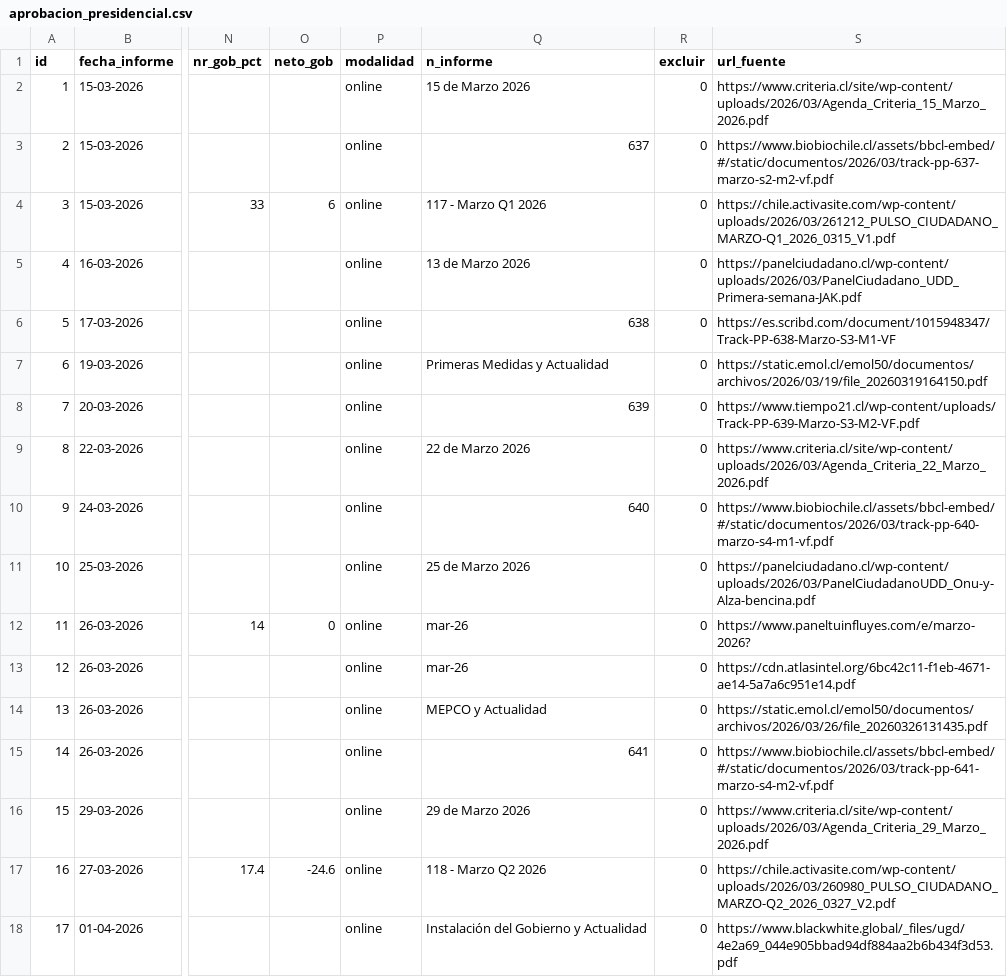
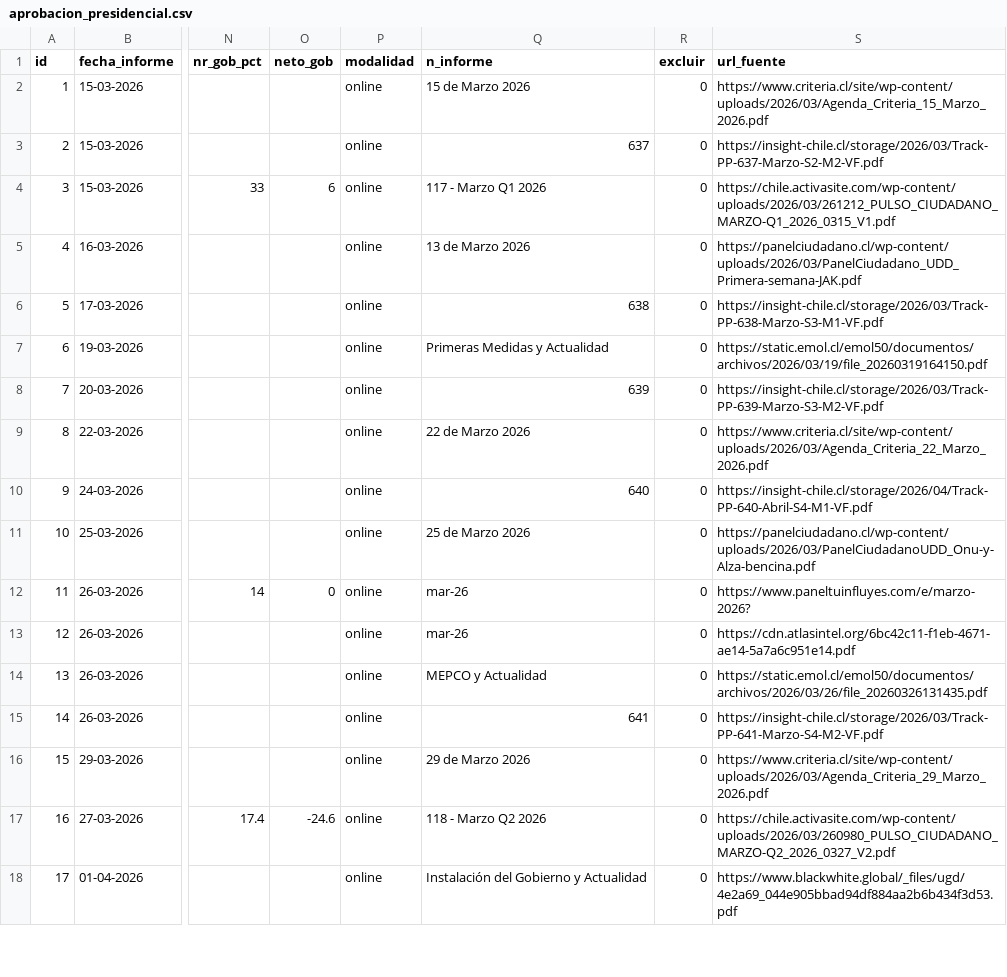
Before and after one commit to cbuzeta/aprobacion-presidencial, a CSV file: data/aprobacion_presidencial.csv, drawn as a sheet; only a part is shown, gaps mark what is left out; the diff covers the shown part only; the diff names each change by its address in the sheet, - before the commit and + after, or states it on an @@ line.

```diff
--- a/data/aprobacion_presidencial.csv
+++ b/data/aprobacion_presidencial.csv
-S3 (url_fuente): https://www.biobiochile.cl/assets/bbcl-embed/#/static/documentos/2026/03/track-pp-637-marzo-s2-m2-vf.pdf
+S3 (url_fuente): https://insight-chile.cl/storage/2026/03/Track-PP-637-Marzo-S2-M2-VF.pdf
-S6 (url_fuente): https://es.scribd.com/document/1015948347/Track-PP-638-Marzo-S3-M1-VF
+S6 (url_fuente): https://insight-chile.cl/storage/2026/03/Track-PP-638-Marzo-S3-M1-VF.pdf
-S8 (url_fuente): https://www.tiempo21.cl/wp-content/uploads/Track-PP-639-Marzo-S3-M2-VF.pdf
+S8 (url_fuente): https://insight-chile.cl/storage/2026/03/Track-PP-639-Marzo-S3-M2-VF.pdf
-S10 (url_fuente): https://www.biobiochile.cl/assets/bbcl-embed/#/static/documentos/2026/03/track-pp-640-marzo-s4-m1-vf.pdf
+S10 (url_fuente): https://insight-chile.cl/storage/2026/04/Track-PP-640-Abril-S4-M1-VF.pdf
-S15 (url_fuente): https://www.biobiochile.cl/assets/bbcl-embed/#/static/documentos/2026/03/track-pp-641-marzo-s4-m2-vf.pdf
+S15 (url_fuente): https://insight-chile.cl/storage/2026/03/Track-PP-641-Marzo-S4-M2-VF.pdf
```
Also changed, not shown: 47 edited cells elsewhere in this file, 2 other files.
